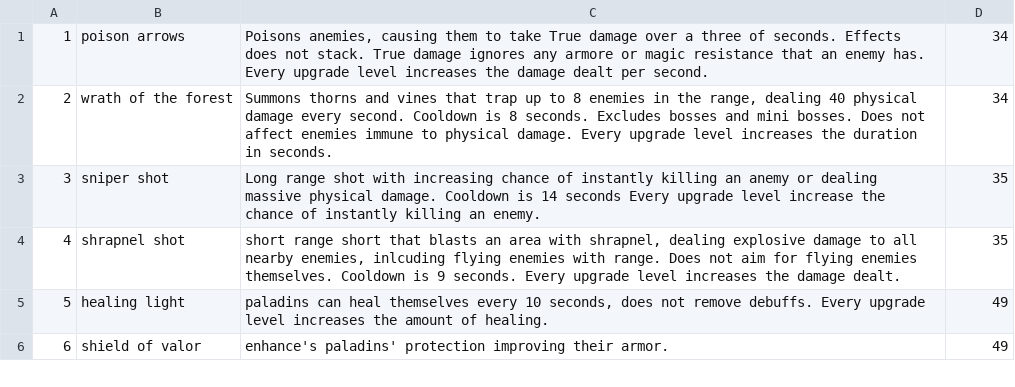
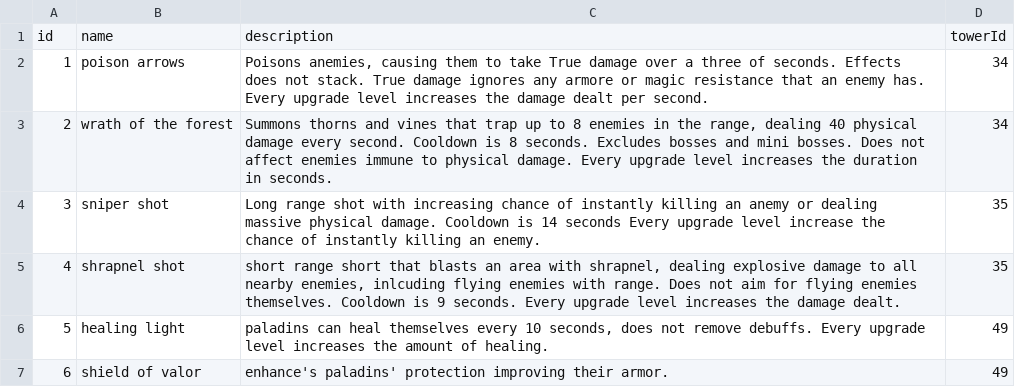
Before and after one commit to mithi/kingdom-rush-graphql, a CSV file: data/generated/csv/abilities.csv, drawn as a sheet; only a part is shown.

```diff
--- a/data/generated/csv/abilities.csv
+++ b/data/generated/csv/abilities.csv
@@ -1 +1,2 @@
+id,name,description,towerId
 1,poison arrows,"Poisons anemies, causing them to take True damage over a three of seconds. Effects does not stack. True damage ignores any armore or magic resistance that an enemy has. Every upgrade level increases the damage dealt per second.",34
```
Also changed, not shown: data/generated/csv/attacks-stats.csv, data/generated/csv/barracks-stats.csv, 6 other files.
